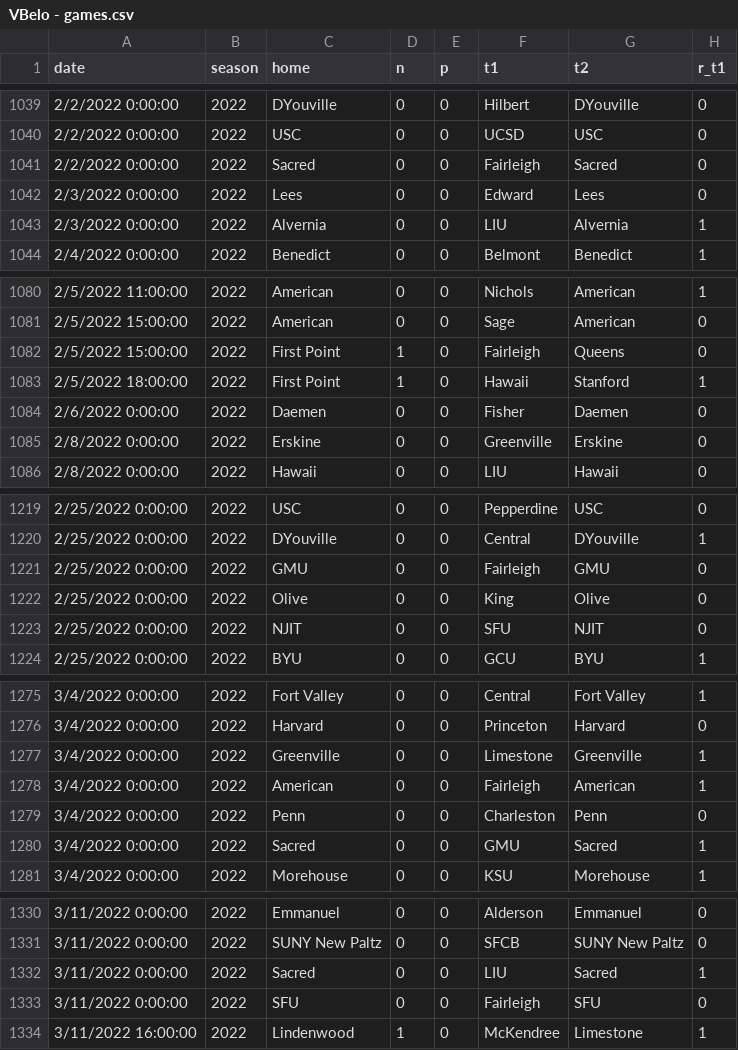
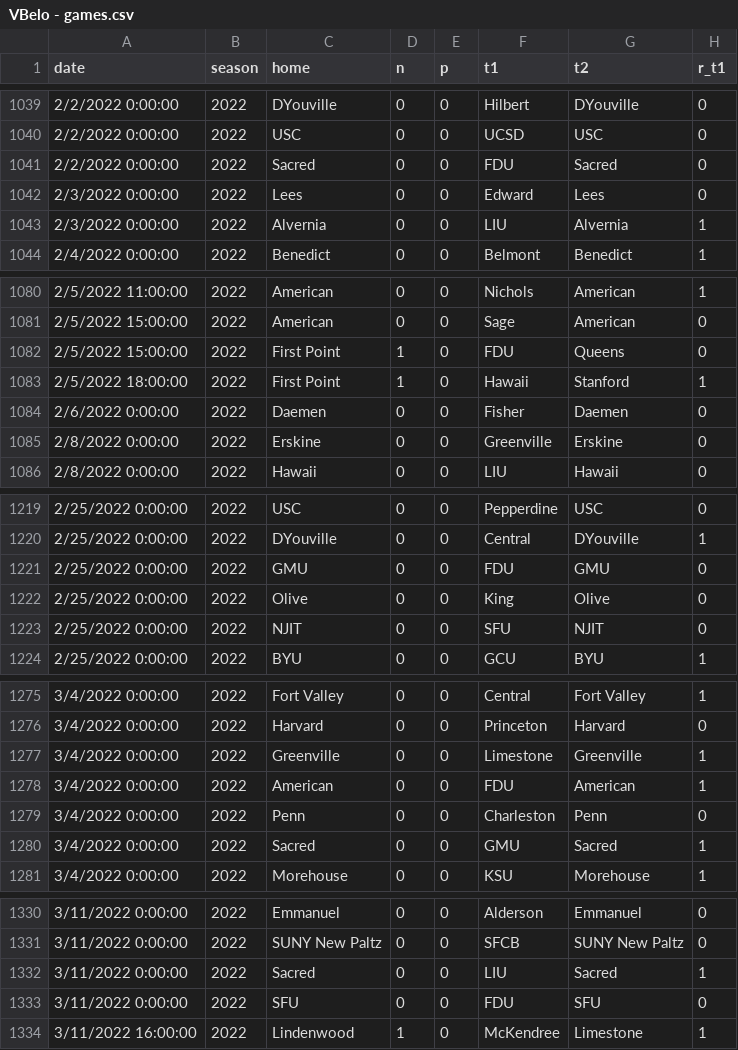
Before and after one commit to tjbreshears/VBelo, a CSV file: inputs/VBelo - games.csv, drawn as a sheet; only a part is shown, gaps mark what is left out; the diff covers the shown part only; the diff names each change by its address in the sheet, - before the commit and + after, or states it on an @@ line.

```diff
--- a/inputs/VBelo - games.csv
+++ b/inputs/VBelo - games.csv
-F1041 (t1): Fairleigh
+F1041 (t1): FDU
-F1082 (t1): Fairleigh
+F1082 (t1): FDU
-F1221 (t1): Fairleigh
+F1221 (t1): FDU
-F1278 (t1): Fairleigh
+F1278 (t1): FDU
-F1333 (t1): Fairleigh
+F1333 (t1): FDU
```
Also changed, not shown: 26 edited cells elsewhere in this file.
